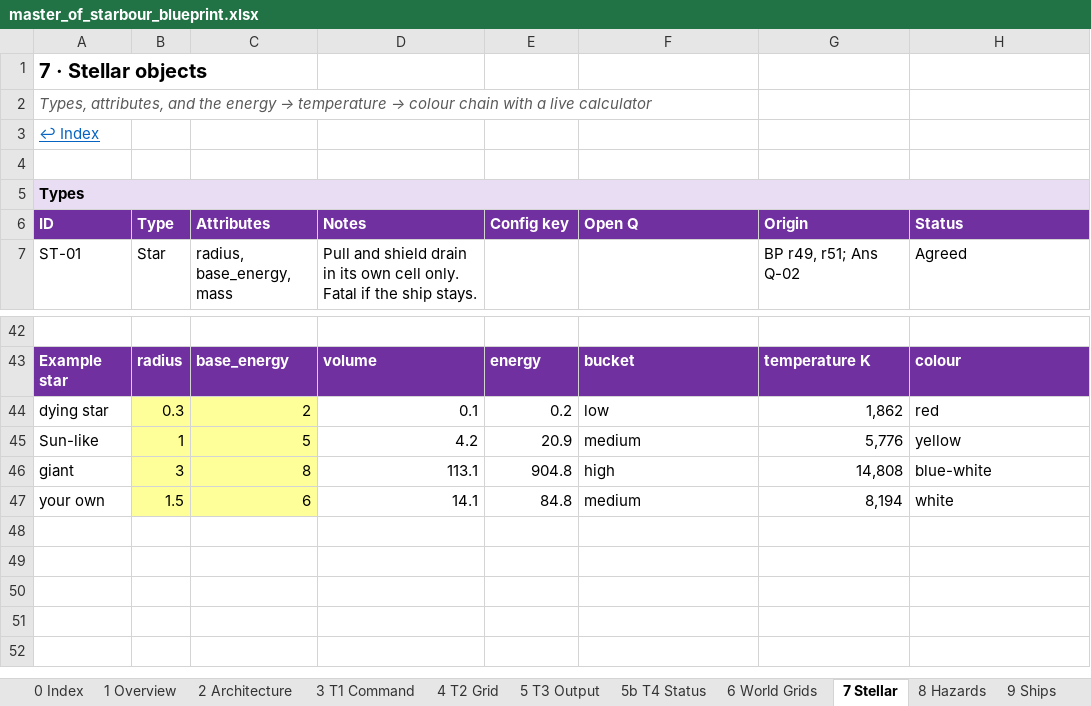
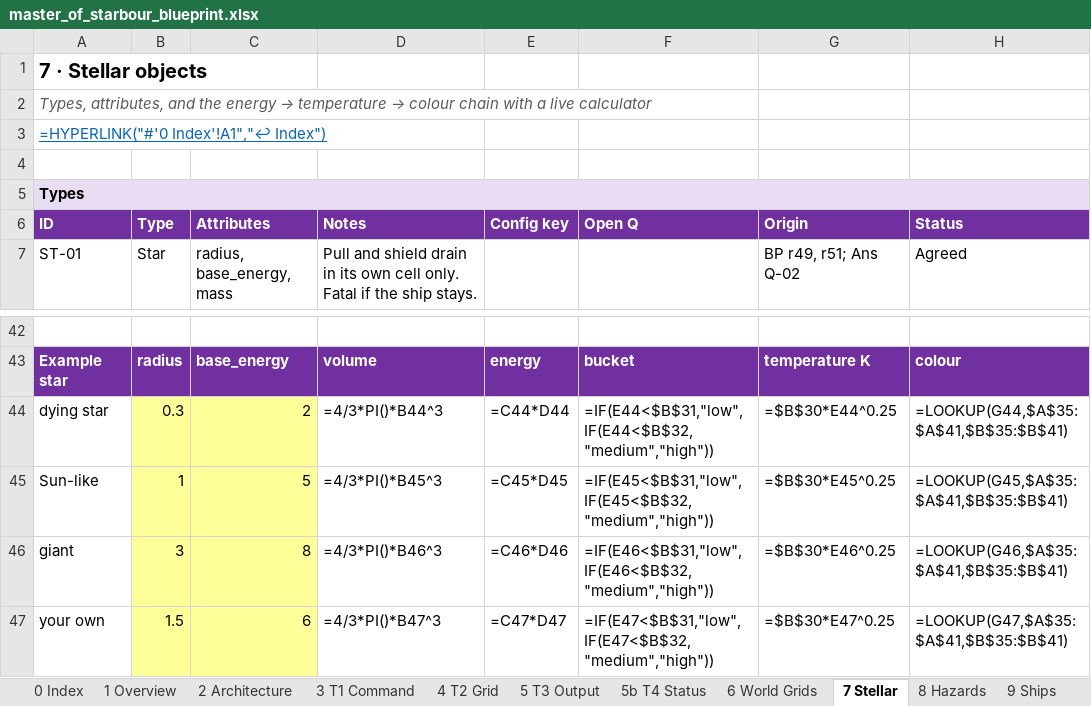
Before and after one commit to selphaware/master-of-starbour, an Excel workbook: docs/master_of_starbour_blueprint.xlsx, sheet 7 Stellar, drawn as a sheet; only a part is shown, gaps mark what is left out; values as stored, in another font and other column widths than the file's, no borders; formulas without a stored value are shown as written; conditional formats not drawn; the diff names each change by its address in the sheet, - before the commit and + after, or states it on an @@ line.

```diff
--- a/docs/master_of_starbour_blueprint.xlsx (sheet 7 Stellar)
+++ b/docs/master_of_starbour_blueprint.xlsx (sheet 7 Stellar)
-A3: ↩ Index
+A3: =HYPERLINK("#'0 Index'!A1","↩ Index")
-D44: 0.1
+D44: =4/3*PI()*B44^3
-E44: 0.2
+E44: =C44*D44
-F44: low
+F44: =IF(E44<$B$31,"low",IF(E44<$B$32,"medium","high"))
-G44: 1,862
+G44: =$B$30*E44^0.25
-H44: red
+H44: =LOOKUP(G44,$A$35:$A$41,$B$35:$B$41)
-D45: 4.2
+D45: =4/3*PI()*B45^3
-E45: 20.9
+E45: =C45*D45
-F45: medium
+F45: =IF(E45<$B$31,"low",IF(E45<$B$32,"medium","high"))
-G45: 5,776
+G45: =$B$30*E45^0.25
-H45: yellow
+H45: =LOOKUP(G45,$A$35:$A$41,$B$35:$B$41)
-D46: 113.1
+D46: =4/3*PI()*B46^3
-E46: 904.8
+E46: =C46*D46
-F46: high
+F46: =IF(E46<$B$31,"low",IF(E46<$B$32,"medium","high"))
-G46: 14,808
+G46: =$B$30*E46^0.25
-H46: blue-white
+H46: =LOOKUP(G46,$A$35:$A$41,$B$35:$B$41)
-D47: 14.1
+D47: =4/3*PI()*B47^3
-E47: 84.8
+E47: =C47*D47
-F47: medium
+F47: =IF(E47<$B$31,"low",IF(E47<$B$32,"medium","high"))
-G47: 8,194
+G47: =$B$30*E47^0.25
-H47: white
+H47: =LOOKUP(G47,$A$35:$A$41,$B$35:$B$41)
```
Also changed, not shown: sheet 0 Index, sheet 15 Config Keys, sheet 8 Hazards, sheet 17 Decisions, sheet 9 Ships, sheet 3 T1 Command, 14 more sheets, 8 other files.
